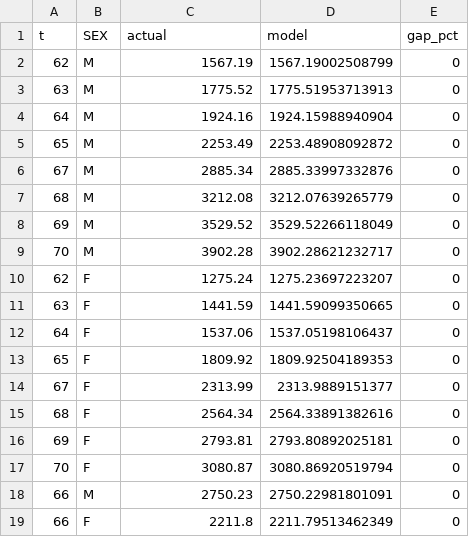
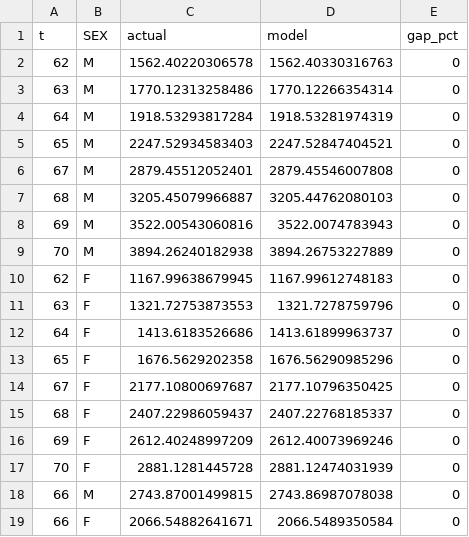
Before and after one commit to anthonycolavito/ss-lr-model, a CSV file: outputs/paps_retired_checks.csv, drawn as a sheet.

```diff
--- a/outputs/paps_retired_checks.csv
+++ b/outputs/paps_retired_checks.csv
@@ -1,19 +1,19 @@
 "t","SEX","actual","model","gap_pct"
-62,"M",1567.19,1567.19002508799,0
-63,"M",1775.52,1775.51953713913,0
-64,"M",1924.16,1924.15988940904,0
-65,"M",2253.49,2253.48908092872,0
-67,"M",2885.34,2885.33997332876,0
-68,"M",3212.08,3212.07639265779,0
-69,"M",3529.52,3529.52266118049,0
-70,"M",3902.28,3902.28621232717,0
-62,"F",1275.24,1275.23697223207,0
-63,"F",1441.59,1441.59099350665,0
-64,"F",1537.06,1537.05198106437,0
-65,"F",1809.92,1809.92504189353,0
-67,"F",2313.99,2313.9889151377,0
-68,"F",2564.34,2564.33891382616,0
-69,"F",2793.81,2793.80892025181,0
-70,"F",3080.87,3080.86920519794,0
-66,"M",2750.23,2750.22981801091,0
-66,"F",2211.8,2211.79513462349,0
+62,"M",1562.40220306578,1562.40330316763,0
+63,"M",1770.12313258486,1770.12266354314,0
+64,"M",1918.53293817284,1918.53281974319,0
+65,"M",2247.52934583403,2247.52847404521,0
+67,"M",2879.45512052401,2879.45546007808,0
+68,"M",3205.45079966887,3205.44762080103,0
+69,"M",3522.00543060816,3522.0074783943,0
+70,"M",3894.26240182938,3894.26753227889,0
+62,"F",1167.99638679945,1167.99612748183,0
+63,"F",1321.72753873553,1321.7278759796,0
+64,"F",1413.6183526686,1413.61899963737,0
+65,"F",1676.5629202358,1676.56290985296,0
+67,"F",2177.10800697687,2177.10796350425,0
+68,"F",2407.22986059437,2407.22768185337,0
+69,"F",2612.40248997209,2612.40073969246,0
+70,"F",2881.1281445728,2881.12474031939,0
+66,"M",2743.87001499815,2743.86987078038,0
+66,"F",2066.54882641671,2066.5489350584,0
```
Also changed, not shown: 12 other files.
